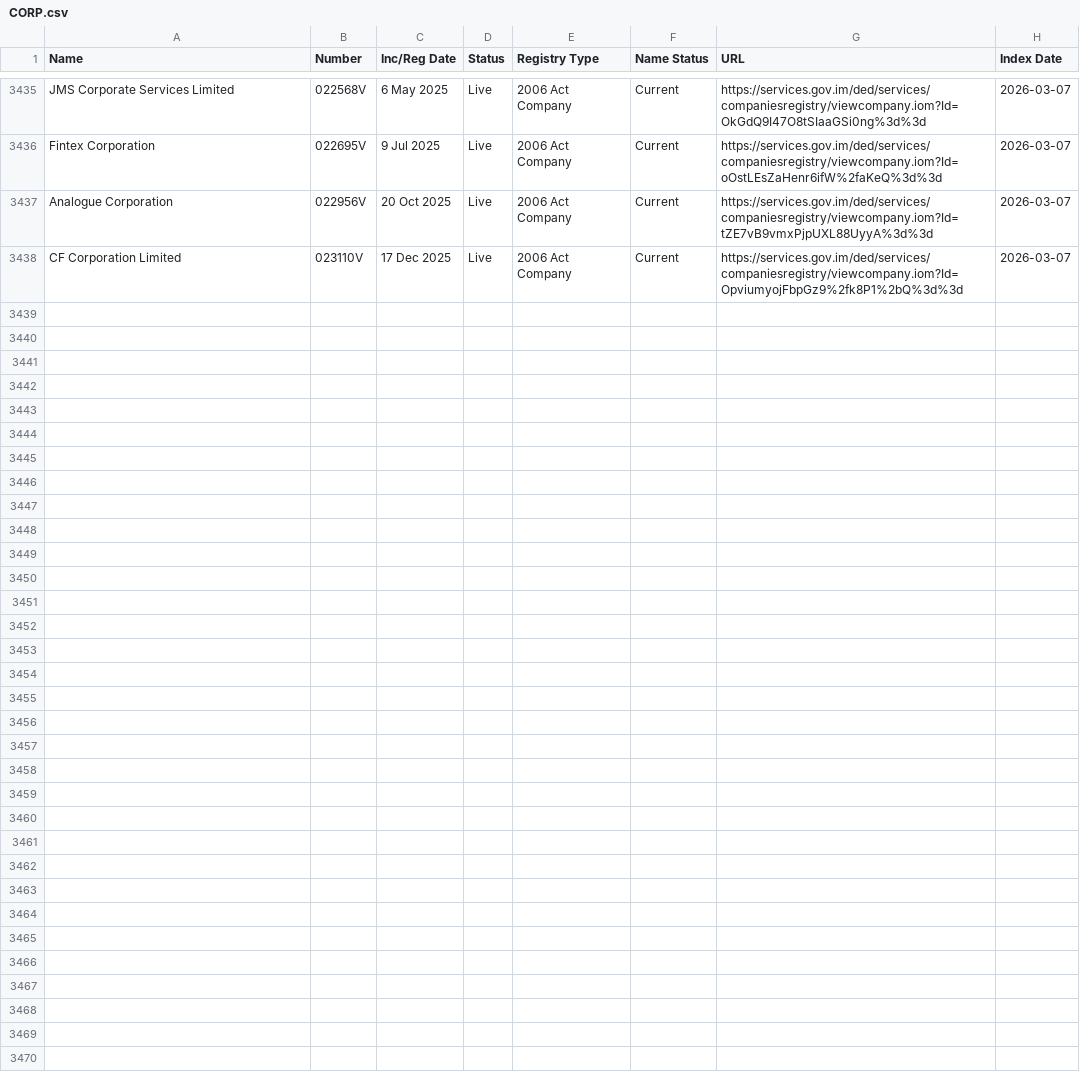
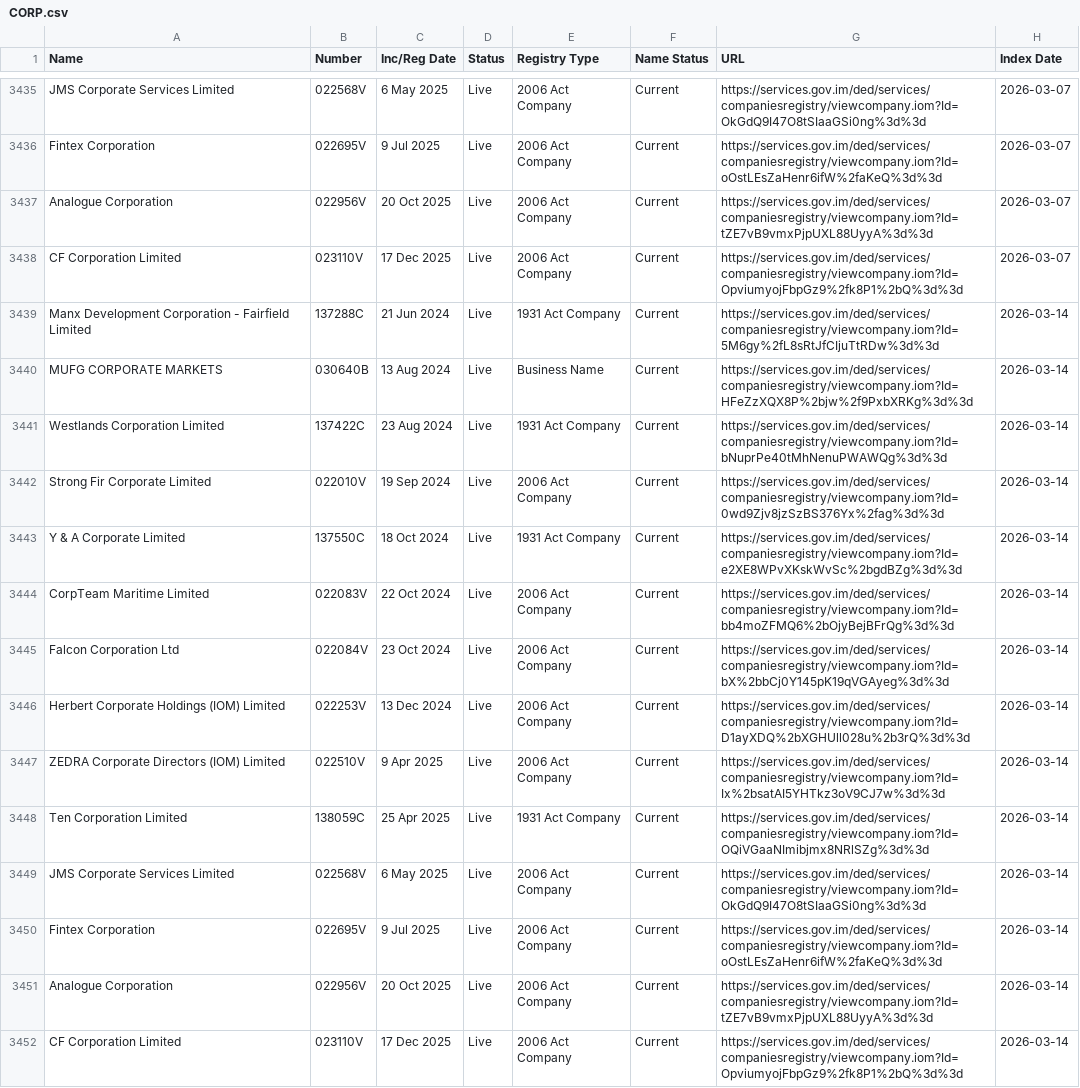
Before and after one commit to dankarran/isleofman-opendata, a CSV file: data/gov.im/companies/sources/search/names/CORP.csv, drawn as a sheet; only a part is shown, gaps mark what is left out; the diff names each change by its address in the sheet, - before the commit and + after, or states it on an @@ line.

```diff
--- a/data/gov.im/companies/sources/search/names/CORP.csv
+++ b/data/gov.im/companies/sources/search/names/CORP.csv
+row 3439: Manx Development Corporation - Fairfield Limited | 137288C | 21 Jun 2024 | Live | 1931 Act Company | Current | https://services.gov.im/ded/services/companiesregistry/viewcompany.iom?Id=5M6gy%2fL8sRtJfCIjuTtRDw%3d%3d | 2026-03-14
+row 3440: MUFG CORPORATE MARKETS | 030640B | 13 Aug 2024 | Live | Business Name | Current | https://services.gov.im/ded/services/companiesregistry/viewcompany.iom?Id=HFeZzXQX8P%2bjw%2f9PxbXRKg%3d%3d | 2026-03-14
+row 3441: Westlands Corporation Limited | 137422C | 23 Aug 2024 | Live | 1931 Act Company | Current | https://services.gov.im/ded/services/companiesregistry/viewcompany.iom?Id=bNuprPe40tMhNenuPWAWQg%3d%3d | 2026-03-14
+row 3442: Strong Fir Corporate Limited | 022010V | 19 Sep 2024 | Live | 2006 Act Company | Current | https://services.gov.im/ded/services/companiesregistry/viewcompany.iom?Id=0wd9Zjv8jzSzBS376Yx%2fag%3d%3d | 2026-03-14
+row 3443: Y & A Corporate Limited | 137550C | 18 Oct 2024 | Live | 1931 Act Company | Current | https://services.gov.im/ded/services/companiesregistry/viewcompany.iom?Id=e2XE8WPvXKskWvSc%2bgdBZg%3d%3d | 2026-03-14
+row 3444: CorpTeam Maritime Limited | 022083V | 22 Oct 2024 | Live | 2006 Act Company | Current | https://services.gov.im/ded/services/companiesregistry/viewcompany.iom?Id=bb4moZFMQ6%2bOjyBejBFrQg%3d%3d | 2026-03-14
+row 3445: Falcon Corporation Ltd | 022084V | 23 Oct 2024 | Live | 2006 Act Company | Current | https://services.gov.im/ded/services/companiesregistry/viewcompany.iom?Id=bX%2bbCj0Y145pK19qVGAyeg%3d%3d | 2026-03-14
+row 3446: Herbert Corporate Holdings (IOM) Limited | 022253V | 13 Dec 2024 | Live | 2006 Act Company | Current | https://services.gov.im/ded/services/companiesregistry/viewcompany.iom?Id=D1ayXDQ%2bXGHUll028u%2b3rQ%3d%3d | 2026-03-14
+row 3447: ZEDRA Corporate Directors (IOM) Limited | 022510V | 9 Apr 2025 | Live | 2006 Act Company | Current | https://services.gov.im/ded/services/companiesregistry/viewcompany.iom?Id=Ix%2bsatAI5YHTkz3oV9CJ7w%3d%3d | 2026-03-14
+row 3448: Ten Corporation Limited | 138059C | 25 Apr 2025 | Live | 1931 Act Company | Current | https://services.gov.im/ded/services/companiesregistry/viewcompany.iom?Id=OQiVGaaNImibjmx8NRlSZg%3d%3d | 2026-03-14
+row 3449: JMS Corporate Services Limited | 022568V | 6 May 2025 | Live | 2006 Act Company | Current | https://services.gov.im/ded/services/companiesregistry/viewcompany.iom?Id=OkGdQ9I47O8tSIaaGSi0ng%3d%3d | 2026-03-14
+row 3450: Fintex Corporation | 022695V | 9 Jul 2025 | Live | 2006 Act Company | Current | https://services.gov.im/ded/services/companiesregistry/viewcompany.iom?Id=oOstLEsZaHenr6ifW%2faKeQ%3d%3d | 2026-03-14
+row 3451: Analogue Corporation | 022956V | 20 Oct 2025 | Live | 2006 Act Company | Current | https://services.gov.im/ded/services/companiesregistry/viewcompany.iom?Id=tZE7vB9vmxPjpUXL88UyyA%3d%3d | 2026-03-14
+row 3452: CF Corporation Limited | 023110V | 17 Dec 2025 | Live | 2006 Act Company | Current | https://services.gov.im/ded/services/companiesregistry/viewcompany.iom?Id=OpviumyojFbpGz9%2fk8P1%2bQ%3d%3d | 2026-03-14
```
Also changed, not shown: data/gov.im/companies/sources/search/names/FOUNDATION.csv, data/gov.im/companies/sources/search/names/INC.csv, 20 other files.
